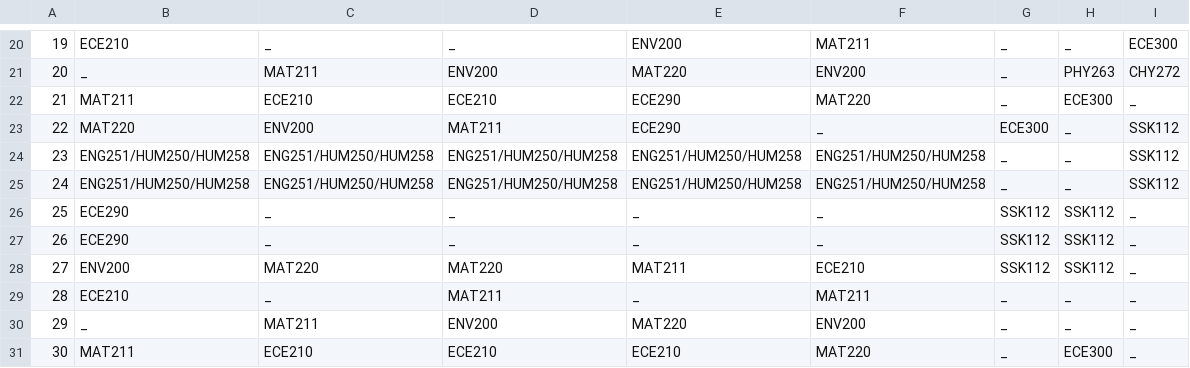
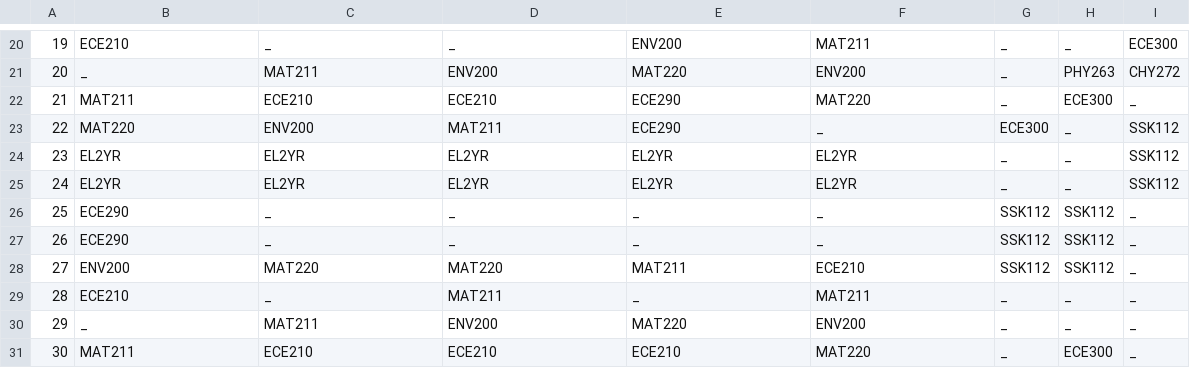
Before and after one commit to zeus9/timetable_generator, a CSV file: csv/initial.csv, drawn as a sheet; only a part is shown, gaps mark what is left out; the diff names each change by its address in the sheet, - before the commit and + after, or states it on an @@ line.

Commit message:
Update initial.csv with abbreviated subject name

```diff
--- a/csv/initial.csv
+++ b/csv/initial.csv
-B24:B25: ENG251/HUM250/HUM258
+B24:B25: EL2YR
-C24:C25: ENG251/HUM250/HUM258
+C24:C25: EL2YR
-D24:D25: ENG251/HUM250/HUM258
+D24:D25: EL2YR
-E24:E25: ENG251/HUM250/HUM258
+E24:E25: EL2YR
-F24:F25: ENG251/HUM250/HUM258
+F24:F25: EL2YR
```
